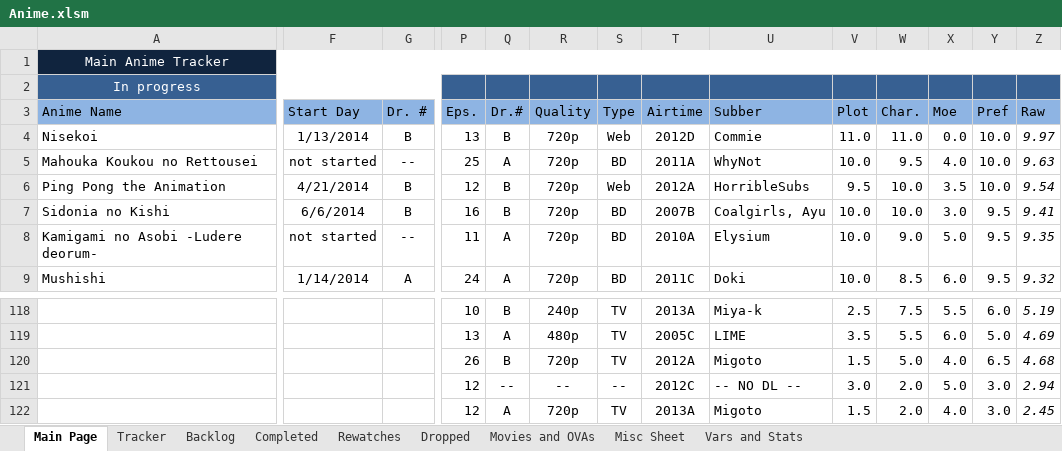
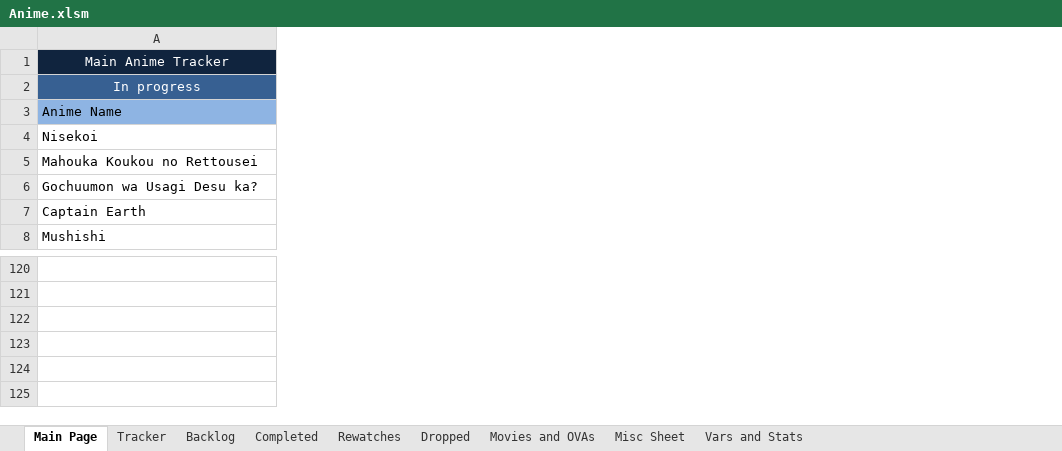
Before and after one commit to Tsukinara/AnimeTracker, an Excel workbook: Anime.xlsm, sheet Main Page, drawn as a sheet; only a part is shown, gaps mark what is left out; values as stored, in another font and other column widths than the file's, no borders; charts and pictures and conditional formats not drawn; removed rows and columns are numbered as before the commit, all else as after; rows hold the shown columns only; the diff covers the shown part only; the diff names each change by its address in the sheet, - before the commit and + after, or states it on an @@ line.

Commit message:
Daily Info Update
Watched more episodes of Mushishi, updated episode counts.

```diff
--- a/Anime.xlsm (sheet Main Page)
+++ b/Anime.xlsm (sheet Main Page)
@@ column F hidden, rows 3-7: Start Day | 1/13/2014 | not started | 4/21/2014 | 6/6/2014; row 9: 1/14/2014 @@
@@ column G hidden, rows 3-7: Dr. # | B | -- | B | B; row 9: A @@
@@ column P hidden, rows 3-7: Eps. | 13 | 25 | 12 | 16; row 9: 24; rows 118-122: 10 | 13 | 26 | 12 | 12 @@
@@ column Q hidden, rows 3-7: Dr.# | B | A | B | B; row 9: A; rows 118-122: B | A | B | -- | A @@
@@ column R hidden, rows 3-7: Quality | 720p | 720p | 720p | 720p; row 9: 720p; rows 118-122: 240p | 480p | 720p | -- | 720p @@
@@ column S hidden, rows 3-7: Type | Web | BD | Web | BD; row 9: BD; rows 118-122: TV | TV | TV | -- | TV @@
@@ column T hidden, rows 3-7: Airtime | 2012D | 2011A | 2012A | 2007B; row 9: 2011C; rows 118-122: 2013A | 2005C | 2012A | 2012C | 2013A @@
@@ column U hidden, rows 3-7: Subber | Commie | WhyNot | HorribleSubs | Coalgirls, Ayu; row 9: Doki; rows 118-122: Miya-k | LIME | Migoto | -- NO DL -- | Migoto @@
@@ column V hidden, rows 3-7: Plot | 11.0 | 10.0 | 9.5 | 10.0; row 9: 10.0; rows 118-122: 2.5 | 3.5 | 1.5 | 3.0 | 1.5 @@
@@ column W hidden, rows 3-7: Char. | 11.0 | 9.5 | 10.0 | 10.0; row 9: 8.5; rows 118-122: 7.5 | 5.5 | 5.0 | 2.0 | 2.0 @@
@@ column X hidden, rows 3-7: Moe | 0.0 | 4.0 | 3.5 | 3.0; row 9: 6.0; rows 118-122: 5.5 | 6.0 | 4.0 | 5.0 | 4.0 @@
@@ column Y hidden, rows 3-7: Pref | 10.0 | 10.0 | 10.0 | 9.5; row 9: 9.5; rows 118-122: 6.0 | 5.0 | 6.5 | 3.0 | 3.0 @@
@@ column Z hidden, rows 3-7: Raw | 9.97 | 9.63 | 9.54 | 9.41; row 9: 9.32; rows 118-122: 5.19 | 4.69 | 4.68 | 2.94 | 2.45 @@
-A6: Ping Pong the Animation
+A6: Gochuumon wa Usagi Desu ka?
-A7: Sidonia no Kishi
+A7: Captain Earth
-row 8: Kamigami no Asobi -Ludere deorum- | not started | -- | 11 | A | 720p | BD | 2010A | Elysium | 10.0 | 9.0 | 5.0 | 9.5 | 9.35
```
Also changed, not shown: 7 added rows, 4 removed rows, 146 edited cells, cell formats and merged cells elsewhere in this sheet, sheet Completed, sheet Vars and Stats, sheet Tracker, sheet Backlog, formulas that keep their value, hidden cells, charts or pictures.
